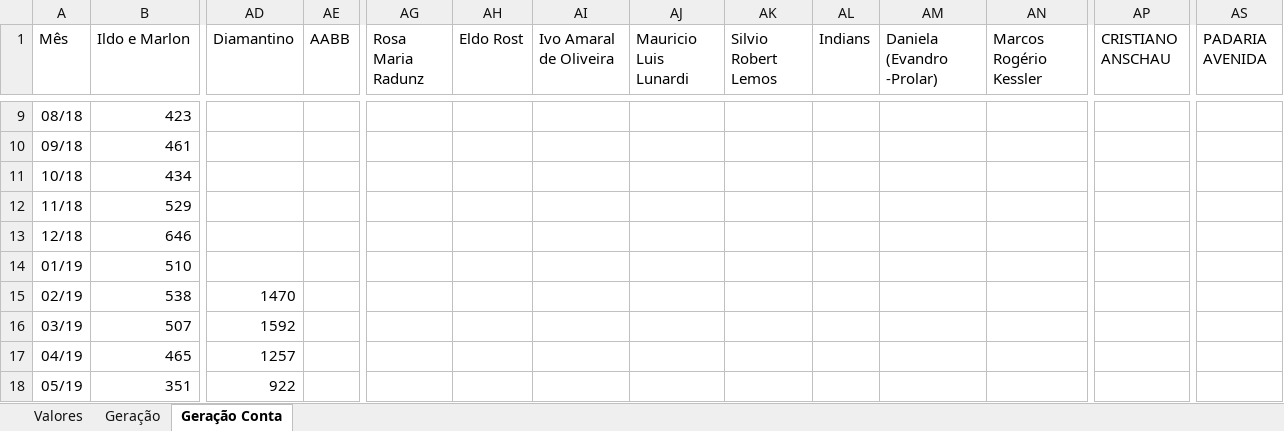
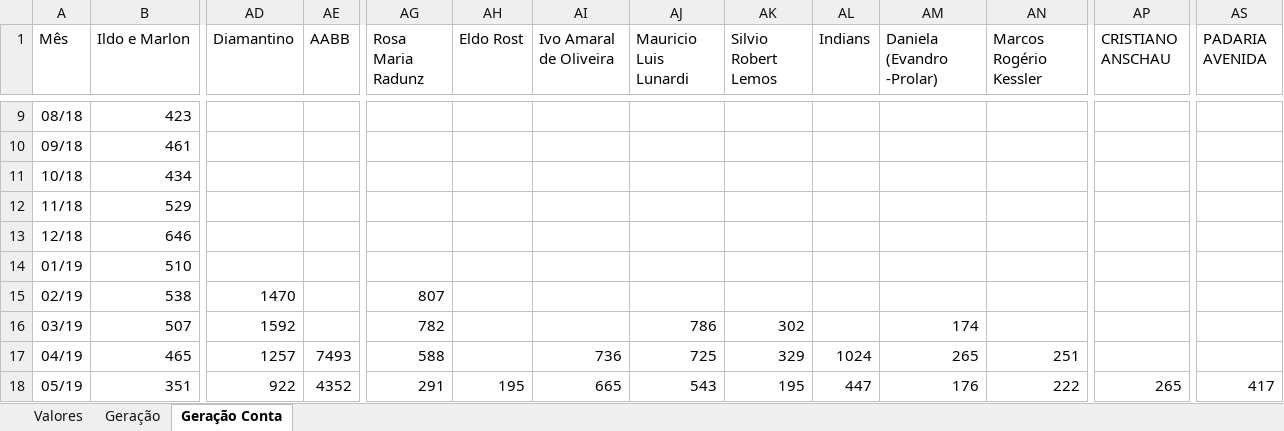
Before and after one commit to LeonardoFdSantos/Analises, an Excel workbook: Pycharm/Valores.xlsx, sheet Geração Conta, drawn as a sheet; only a part is shown, gaps mark what is left out; values as stored, in another font and other column widths than the file's, no borders; the diff covers the shown part only; the diff names each change by its address in the sheet, - before the commit and + after, or states it on an @@ line.

Commit message:
atualização plan

```diff
--- a/Pycharm/Valores.xlsx (sheet Geração Conta)
+++ b/Pycharm/Valores.xlsx (sheet Geração Conta)
-AG15 (Rosa Maria Radunz): (empty)
+AG15 (Rosa Maria Radunz): 807
-AG16 (Rosa Maria Radunz): (empty)
+AG16 (Rosa Maria Radunz): 782
-AJ16 (Mauricio Luis Lunardi): (empty)
+AJ16 (Mauricio Luis Lunardi): 786
-AK16 (Silvio Robert Lemos): (empty)
+AK16 (Silvio Robert Lemos): 302
-AM16 (Daniela (Evandro -Prolar)): (empty)
+AM16 (Daniela (Evandro -Prolar)): 174
-AE17 (AABB): (empty)
+AE17 (AABB): 7493
-AG17 (Rosa Maria Radunz): (empty)
+AG17 (Rosa Maria Radunz): 588
-AI17 (Ivo Amaral de Oliveira): (empty)
+AI17 (Ivo Amaral de Oliveira): 736
-AJ17 (Mauricio Luis Lunardi): (empty)
+AJ17 (Mauricio Luis Lunardi): 725
-AK17 (Silvio Robert Lemos): (empty)
+AK17 (Silvio Robert Lemos): 329
-AL17 (Indians): (empty)
+AL17 (Indians): 1024
-AM17 (Daniela (Evandro -Prolar)): (empty)
+AM17 (Daniela (Evandro -Prolar)): 265
-AN17 (Marcos Rogério Kessler): (empty)
+AN17 (Marcos Rogério Kessler): 251
-AE18 (AABB): (empty)
+AE18 (AABB): 4352
-AG18 (Rosa Maria Radunz): (empty)
+AG18 (Rosa Maria Radunz): 291
-AH18 (Eldo Rost): (empty)
+AH18 (Eldo Rost): 195
-AI18 (Ivo Amaral de Oliveira): (empty)
+AI18 (Ivo Amaral de Oliveira): 665
-AJ18 (Mauricio Luis Lunardi): (empty)
+AJ18 (Mauricio Luis Lunardi): 543
-AK18 (Silvio Robert Lemos): (empty)
+AK18 (Silvio Robert Lemos): 195
-AL18 (Indians): (empty)
+AL18 (Indians): 447
-AM18 (Daniela (Evandro -Prolar)): (empty)
+AM18 (Daniela (Evandro -Prolar)): 176
-AN18 (Marcos Rogério Kessler): (empty)
+AN18 (Marcos Rogério Kessler): 222
-AP18 (CRISTIANO ANSCHAU): (empty)
+AP18 (CRISTIANO ANSCHAU): 265
-AS18 (PADARIA AVENIDA): (empty)
+AS18 (PADARIA AVENIDA): 417
```
Also changed, not shown: 77 edited cells elsewhere in this sheet.
